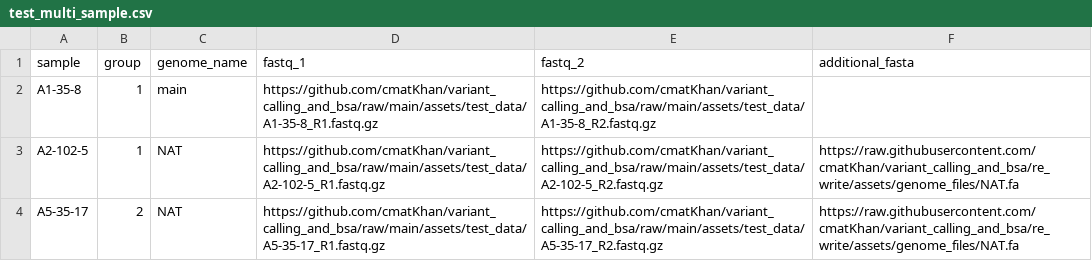
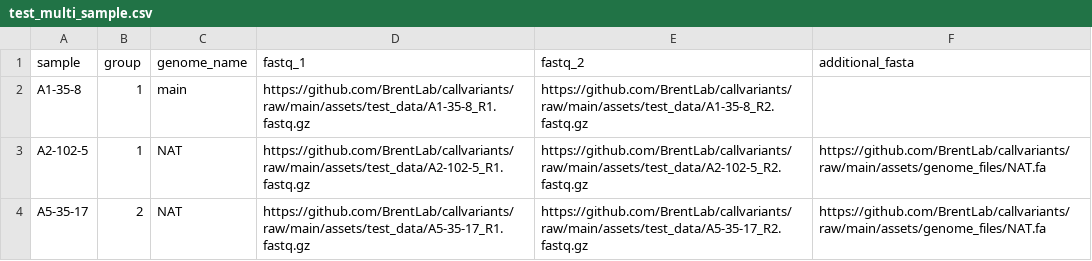
Before and after one commit to BrentLab/callvariants, a CSV file: assets/test_multi_sample.csv, drawn as a sheet.

Commit message:
fixing remote path in samplesheets

```diff
--- a/assets/test_multi_sample.csv
+++ b/assets/test_multi_sample.csv
@@ -1,4 +1,4 @@
 sample,group,genome_name,fastq_1,fastq_2,additional_fasta
-A1-35-8,1,main,https://github.com/cmatKhan/variant_calling_and_bsa/raw/main/assets/test_data/A1-35-8_R1.fastq.gz,https://github.com/cmatKhan/variant_calling_and_bsa/raw/main/assets/test_data/A1-35-8_R2.fastq.gz,
-A2-102-5,1,NAT,https://github.com/cmatKhan/variant_calling_and_bsa/raw/main/assets/test_data/A2-102-5_R1.fastq.gz,https://github.com/cmatKhan/variant_calling_and_bsa/raw/main/assets/test_data/A2-102-5_R2.fastq.gz,https://raw.githubusercontent.com/cmatKhan/variant_calling_and_bsa/re_write/assets/genome_files/NAT.fa
-A5-35-17,2,NAT,https://github.com/cmatKhan/variant_calling_and_bsa/raw/main/assets/test_data/A5-35-17_R1.fastq.gz,https://github.com/cmatKhan/variant_calling_and_bsa/raw/main/assets/test_data/A5-35-17_R2.fastq.gz,https://raw.githubusercontent.com/cmatKhan/variant_calling_and_bsa/re_write/assets/genome_files/NAT.fa
+A1-35-8,1,main,https://github.com/BrentLab/callvariants/raw/main/assets/test_data/A1-35-8_R1.fastq.gz,https://github.com/BrentLab/callvariants/raw/main/assets/test_data/A1-35-8_R2.fastq.gz,
+A2-102-5,1,NAT,https://github.com/BrentLab/callvariants/raw/main/assets/test_data/A2-102-5_R1.fastq.gz,https://github.com/BrentLab/callvariants/raw/main/assets/test_data/A2-102-5_R2.fastq.gz,https://github.com/BrentLab/callvariants/raw/main/assets/genome_files/NAT.fa
+A5-35-17,2,NAT,https://github.com/BrentLab/callvariants/raw/main/assets/test_data/A5-35-17_R1.fastq.gz,https://github.com/BrentLab/callvariants/raw/main/assets/test_data/A5-35-17_R2.fastq.gz,https://github.com/BrentLab/callvariants/raw/main/assets/genome_files/NAT.fa
```
